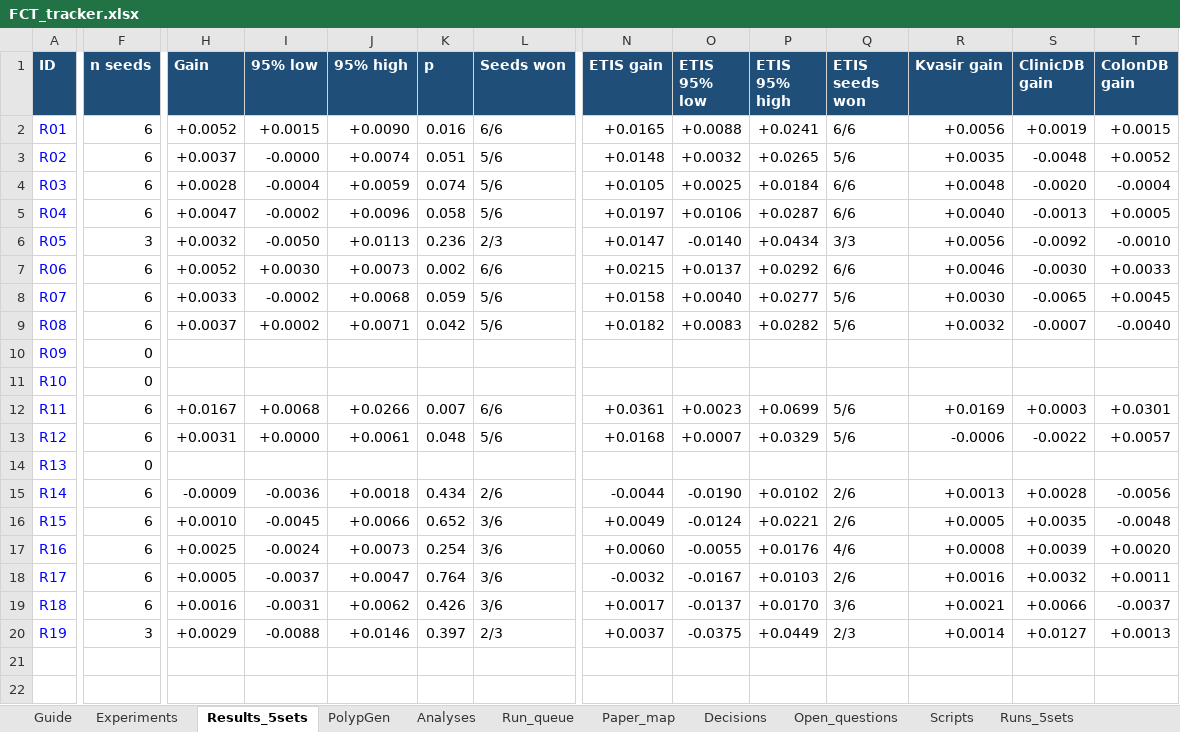
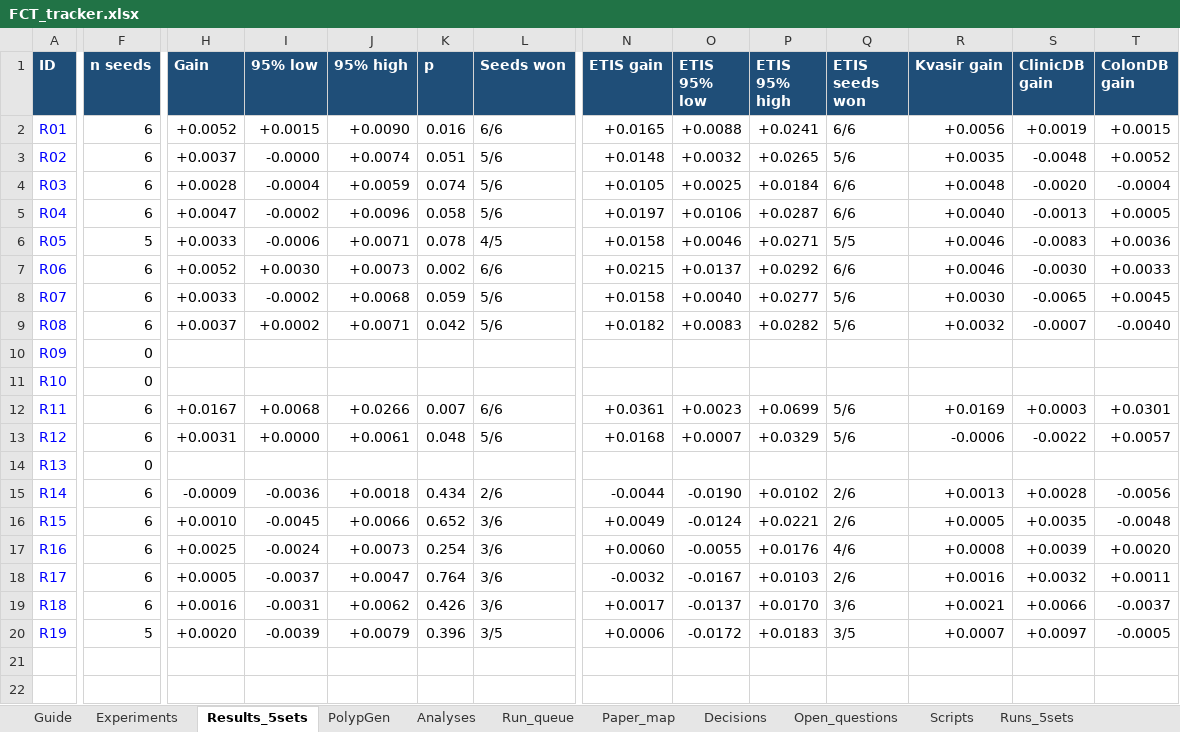
Before and after one commit to Yassinesr/Polyp-PVT, an Excel workbook: FCT_tracker.xlsx, sheet Results_5sets, drawn as a sheet; only a part is shown, gaps mark what is left out; values as stored, in another font and other column widths than the file's, no borders; conditional formats not drawn; the diff covers the shown part only; the diff names each change by its address in the sheet, - before the commit and + after, or states it on an @@ line.

```diff
--- a/FCT_tracker.xlsx (sheet Results_5sets)
+++ b/FCT_tracker.xlsx (sheet Results_5sets)
-F6 (n seeds): 3
+F6 (n seeds): 5
-H6 (Gain): +0.0032
+H6 (Gain): +0.0033
-I6 (95% low): -0.0050
+I6 (95% low): -0.0006
-J6 (95% high): +0.0113
+J6 (95% high): +0.0071
-K6 (p): 0.236
+K6 (p): 0.078
-L6 (Seeds won): 2/3
+L6 (Seeds won): 4/5
-N6 (ETIS gain): +0.0147
+N6 (ETIS gain): +0.0158
-O6 (ETIS 95% low): -0.0140
+O6 (ETIS 95% low): +0.0046
-P6 (ETIS 95% high): +0.0434
+P6 (ETIS 95% high): +0.0271
-Q6 (ETIS seeds won): 3/3
+Q6 (ETIS seeds won): 5/5
-R6 (Kvasir gain): +0.0056
+R6 (Kvasir gain): +0.0046
-S6 (ClinicDB gain): -0.0092
+S6 (ClinicDB gain): -0.0083
-T6 (ColonDB gain): -0.0010
+T6 (ColonDB gain): +0.0036
-F20 (n seeds): 3
+F20 (n seeds): 5
-H20 (Gain): +0.0029
+H20 (Gain): +0.0020
-I20 (95% low): -0.0088
+I20 (95% low): -0.0039
-J20 (95% high): +0.0146
+J20 (95% high): +0.0079
-K20 (p): 0.397
+K20 (p): 0.396
-L20 (Seeds won): 2/3
+L20 (Seeds won): 3/5
-N20 (ETIS gain): +0.0037
+N20 (ETIS gain): +0.0006
-O20 (ETIS 95% low): -0.0375
+O20 (ETIS 95% low): -0.0172
-P20 (ETIS 95% high): +0.0449
+P20 (ETIS 95% high): +0.0183
-Q20 (ETIS seeds won): 2/3
+Q20 (ETIS seeds won): 3/5
-R20 (Kvasir gain): +0.0014
+R20 (Kvasir gain): +0.0007
-S20 (ClinicDB gain): +0.0127
+S20 (ClinicDB gain): +0.0097
-T20 (ColonDB gain): +0.0013
+T20 (ColonDB gain): -0.0005
```
Also changed, not shown: 3 edited cells elsewhere in this sheet, sheet Runs_PolypGen, sheet Runs_5sets, sheet PolypGen, sheet Experiments, sheet Run_queue, sheet Paper_map, 1 more sheet, hidden cells, 2 other files.
